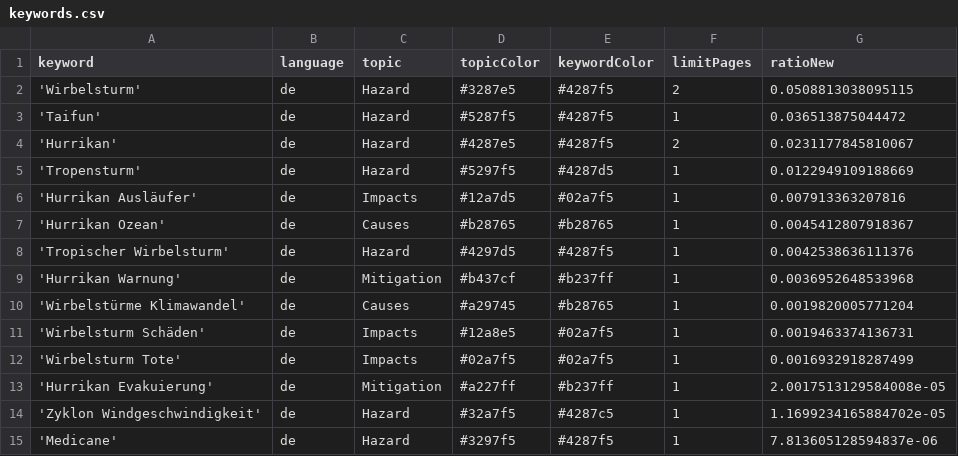
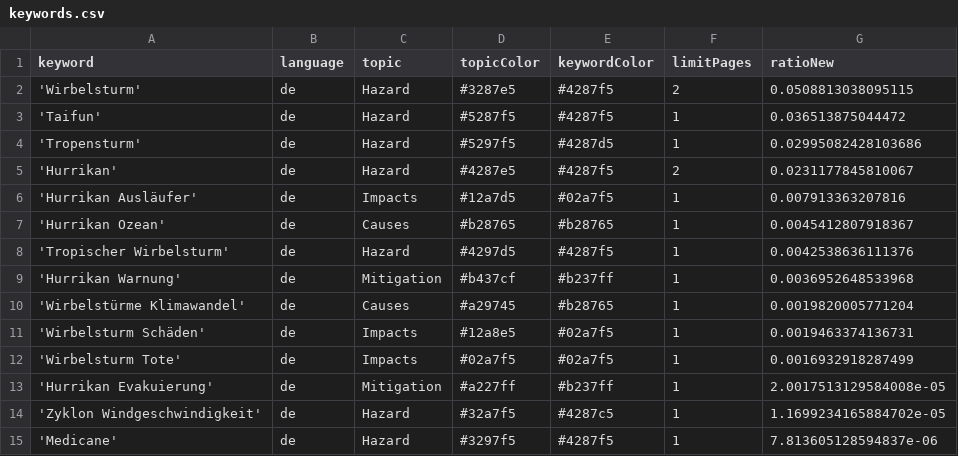
Before and after one commit to liese97-news/HurricaneIsComing, a CSV file: keywords.csv, drawn as a sheet.

```diff
--- a/keywords.csv
+++ b/keywords.csv
@@ -3,4 +3,4 @@ keyword,language,topic,topicColor,keywordColor,limitPages,ratioNew
 'Taifun',de,Hazard,#5287f5,#4287f5,1,0.036513875044472
+'Tropensturm',de,Hazard,#5297f5,#4287d5,1,0.02995082428103686
 'Hurrikan',de,Hazard,#4287e5,#4287f5,2,0.0231177845810067
-'Tropensturm',de,Hazard,#5297f5,#4287d5,1,0.0122949109188669
 'Hurrikan Ausläufer',de,Impacts,#12a7d5,#02a7f5,1,0.007913363207816
```
Also changed, not shown: csv/news_2026_06.csv.
